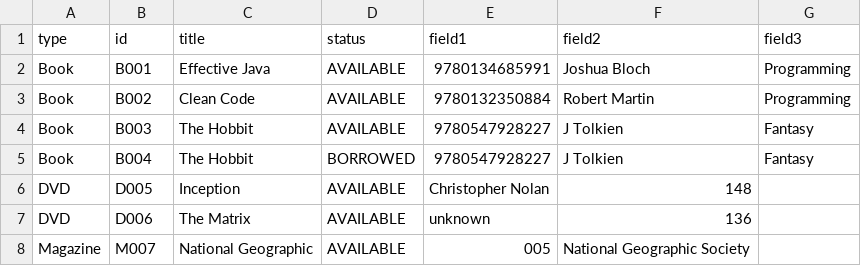
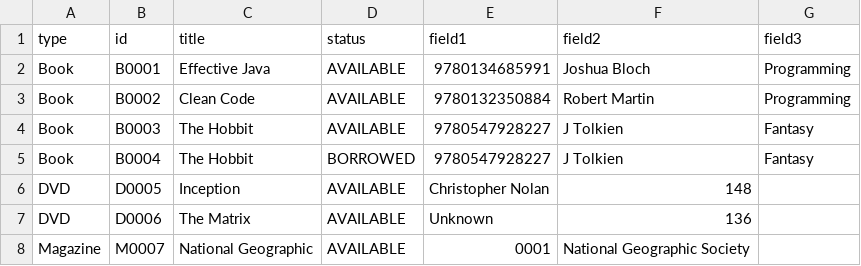
Before and after one commit to AstroidAlex/LibraryManagementSystem, a CSV file: src/main/resources/items.csv, drawn as a sheet; the diff names each change by its address in the sheet, - before the commit and + after, or states it on an @@ line.

```diff
--- a/src/main/resources/items.csv
+++ b/src/main/resources/items.csv
-B2 (id): B001
+B2 (id): B0001
-B3 (id): B002
+B3 (id): B0002
-B4 (id): B003
+B4 (id): B0003
-B5 (id): B004
+B5 (id): B0004
-B6 (id): D005
+B6 (id): D0005
-B7 (id): D006
+B7 (id): D0006
-E7 (field1): unknown
+E7 (field1): Unknown
-B8 (id): M007
+B8 (id): M0007
-E8 (field1): 005
+E8 (field1): 0001
```
Also changed, not shown: 3 other files.
